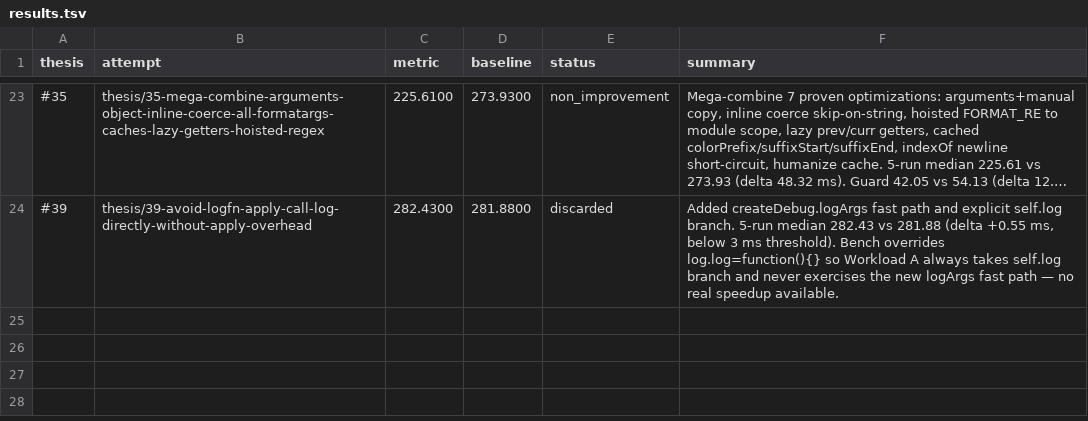
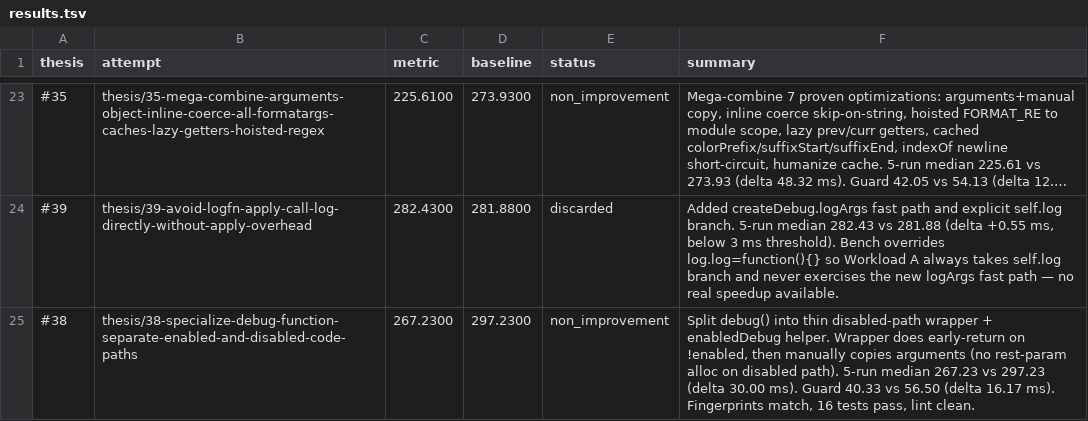
Before and after one commit to alanzabihi/debug, a TSV file: results.tsv, drawn as a sheet; only a part is shown, gaps mark what is left out; long unchanged cells end in …; the diff names each change by its address in the sheet, - before the commit and + after, or states it on an @@ line.

Commit message:
Update results.tsv via polyresearch sync.

```diff
--- a/results.tsv
+++ b/results.tsv
+row 25: #38 | thesis/38-specialize-debug-function-separate-enabled-and-disabled-code-paths | 267.2300 | 297.2300 | non_improvement | Split debug() into thin disabled-path wrapper + enabledDebug helper. Wrapper does early-return on !enabled, then manually copies arguments (no rest-param alloc on disabled path). 5-run median 267.23 vs 297.23 (delta 30.00 ms). Guard 40.33 vs 56.50 (delta 16.17 ms). Fingerprints match, 16 tests pass, lint clean.
```
